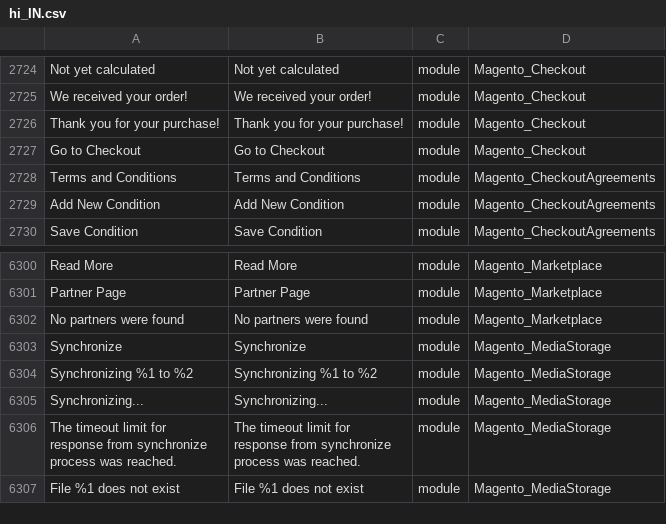
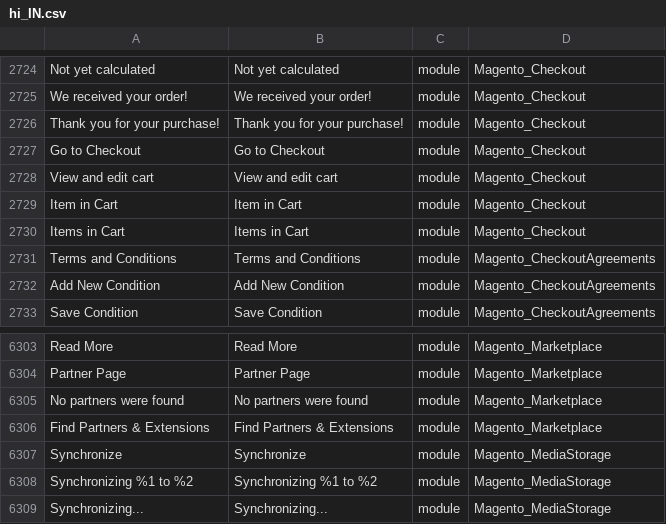
Before and after one commit to mageplaza/magento-2-hindi-language-pack, a CSV file: hi_IN.csv, drawn as a sheet; only a part is shown, gaps mark what is left out; the shorter side is filled out with more unchanged rows; the diff names each change by its address in the sheet, - before the commit and + after, or states it on an @@ line.

Commit message:
Update

```diff
--- a/hi_IN.csv
+++ b/hi_IN.csv
+row 2728: View and edit cart | View and edit cart | module | Magento_Checkout
+row 2729: Item in Cart | Item in Cart | module | Magento_Checkout
+row 2730: Items in Cart | Items in Cart | module | Magento_Checkout
+row 6306: Find Partners & Extensions | Find Partners & Extensions | module | Magento_Marketplace
```
